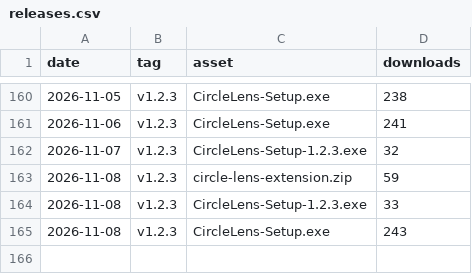
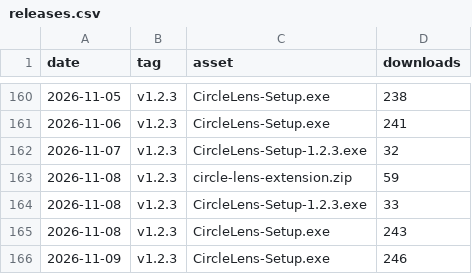
Before and after one commit to fauzulkc/circle-lens, a CSV file: releases.csv, drawn as a sheet; only a part is shown, gaps mark what is left out.

```diff
--- a/releases.csv
+++ b/releases.csv
@@ -165 +165,2 @@ date,tag,asset,downloads
 2026-11-08,v1.2.3,CircleLens-Setup.exe,243
+2026-11-09,v1.2.3,CircleLens-Setup.exe,246
```
Also changed, not shown: jsdelivr.csv, npm.csv, 2 other files.
